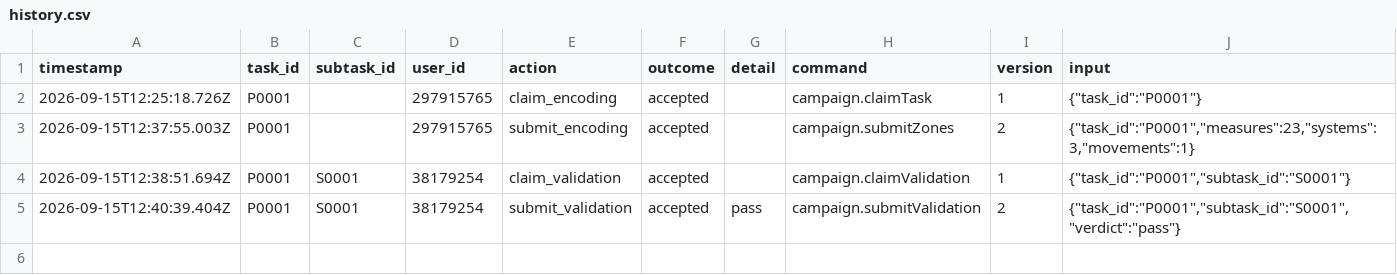
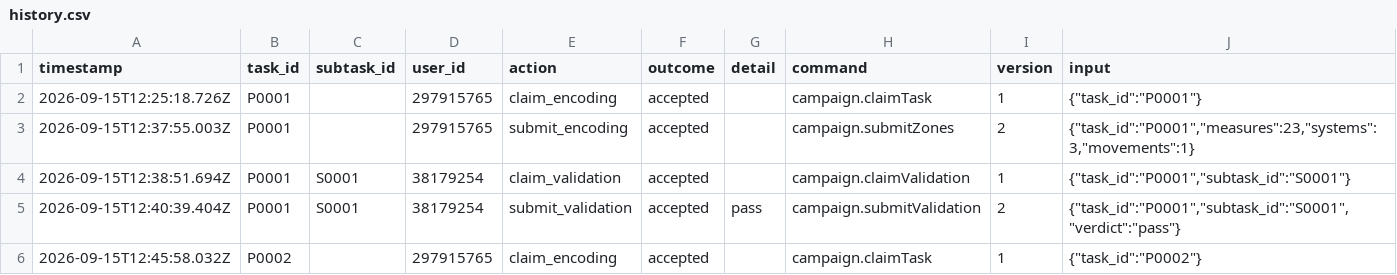
Before and after one commit to ohwjd/test27, a CSV file: tracking/history.csv, drawn as a sheet.

```diff
--- a/tracking/history.csv
+++ b/tracking/history.csv
@@ -5 +5,2 @@ timestamp,task_id,subtask_id,user_id,action,outcome,detail,command,version,input
 2026-09-15T12:40:39.404Z,P0001,S0001,38179254,submit_validation,accepted,pass,campaign.submitValidation,2,"{""task_id"":""P0001"",""subtask_id"":""S0001"",""verdict"":""pass""}"
+2026-09-15T12:45:58.032Z,P0002,,297915765,claim_encoding,accepted,,campaign.claimTask,1,"{""task_id"":""P0002""}"
```
Also changed, not shown: 1 other file.
